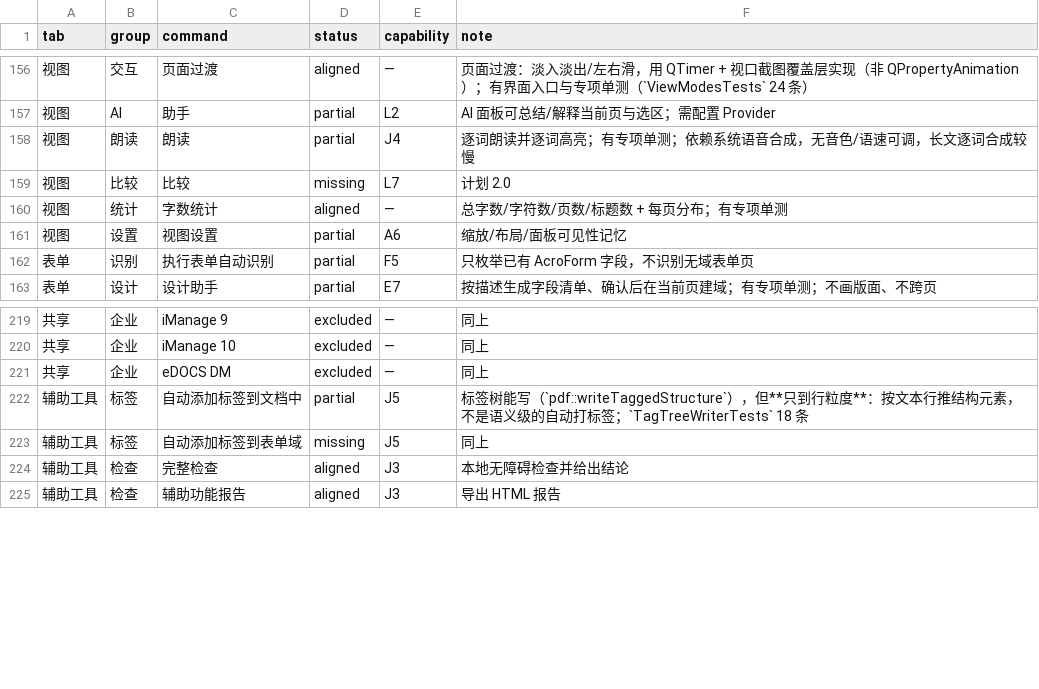
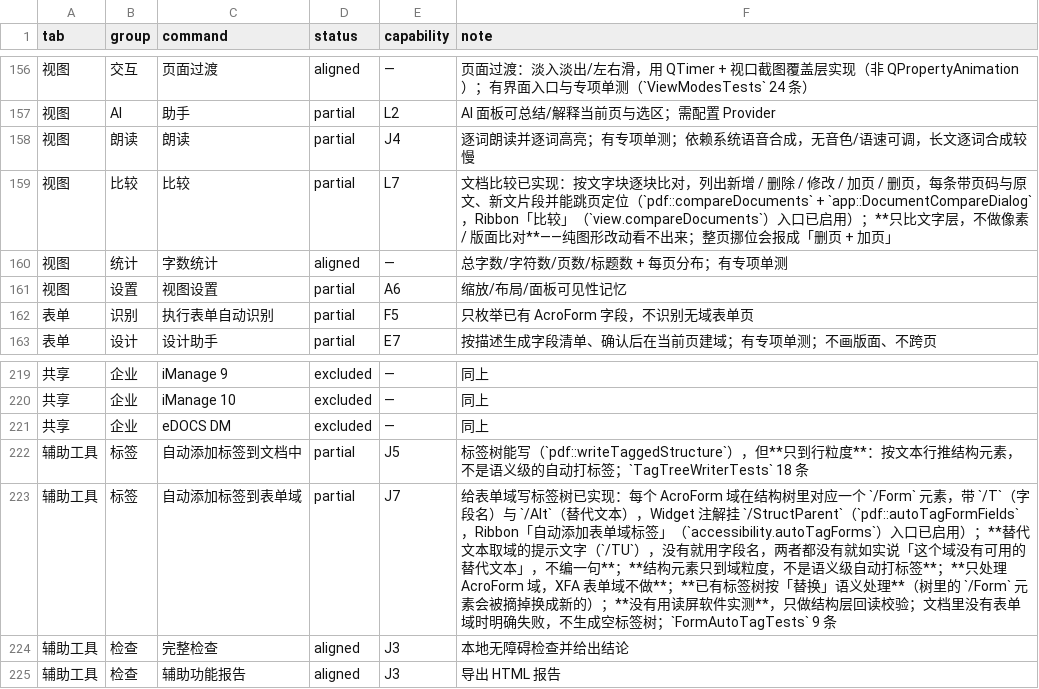
Before and after one commit to fengjutian/Folixa, a CSV file: docs/benchmark/foxit-features.csv, drawn as a sheet; only a part is shown, gaps mark what is left out; the diff covers the shown part only.

Commit message:
Add unit tests for various components and functionalities
- Implement PresentationLoopTests to validate page navigation rules in presentation mode.
- Create BatchEncryptTests for testing batch encryption functionality with qpdf.
- Add ConversionInputsTests to verify clipboard, web, and form file conversions.
- Introduce DocumentComparerTests for comparing documents and validating UI interactions.
- Establish FormAutoTagTests for automatic tagging of form fields.
- Develop ImageToPdfTests to ensure image conversion to PDF works correctly.
- Create OneNoteExporterTests to test OneNote export functionality without requiring Office installation.

```diff
--- a/docs/benchmark/foxit-features.csv
+++ b/docs/benchmark/foxit-features.csv
@@ -158,3 +158,3 @@ tab,group,command,status,capability,note
 视图,朗读,朗读,partial,J4,逐词朗读并逐词高亮；有专项单测；依赖系统语音合成，无音色/语速可调，长文逐词合成较慢
-视图,比较,比较,missing,L7,计划 2.0
+视图,比较,比较,partial,L7,文档比较已实现：按文字块逐块比对，列出新增 / 删除 / 修改 / 加页 / 删页，每条带页码与原文、新文片段并能跳页定位（`pdf::compareDocuments` + `app::DocumentCompareDialog`，Ribbon「比较」（`view.compareDocuments`）入口已启用）；**只比文字层，不做像素 / 版面比对**——纯图形改动看不出来；整页挪位会报成「删页 + 加页」
 视图,统计,字数统计,aligned,—,总字数/字符数/页数/标题数 + 每页分布；有专项单测
@@ -222,3 +222,3 @@ tab,group,command,status,capability,note
 辅助工具,标签,自动添加标签到文档中,partial,J5,标签树能写（`pdf::writeTaggedStructure`），但**只到行粒度**：按文本行推结构元素，不是语义级的自动打标签；`TagTreeWriterTests` 18 条
-辅助工具,标签,自动添加标签到表单域,missing,J5,同上
+辅助工具,标签,自动添加标签到表单域,partial,J7,给表单域写标签树已实现：每个 AcroForm 域在结构树里对应一个 `/Form` 元素，带 `/T`（字段名）与 `/Alt`（替代文本），Widget 注解挂 `/StructParent`（`pdf::autoTagFormFields`，Ribbon「自动添加表单域标签」（`accessibility.autoTagForms`）入口已启用）；**替代文本取域的提示文字（`/TU`），没有就用字段名，两者都没有就如实说「这个域没有可用的替代文本」，不编一句**；**结构元素只到域粒度，不是语义级自动打标签**；**只处理 AcroForm 域，XFA 表单域不做**；**已有标签树按「替换」语义处理**（树里的 `/Form` 元素会被摘掉换成新的）；**没有用读屏软件实测**，只做结构层回读校验；文档里没有表单域时明确失败，不生成空标签树；`FormAutoTagTests` 9 条
 辅助工具,检查,完整检查,aligned,J3,本地无障碍检查并给出结论
```
Also changed, not shown: 24 edited cells elsewhere in this file, 51 other files.
